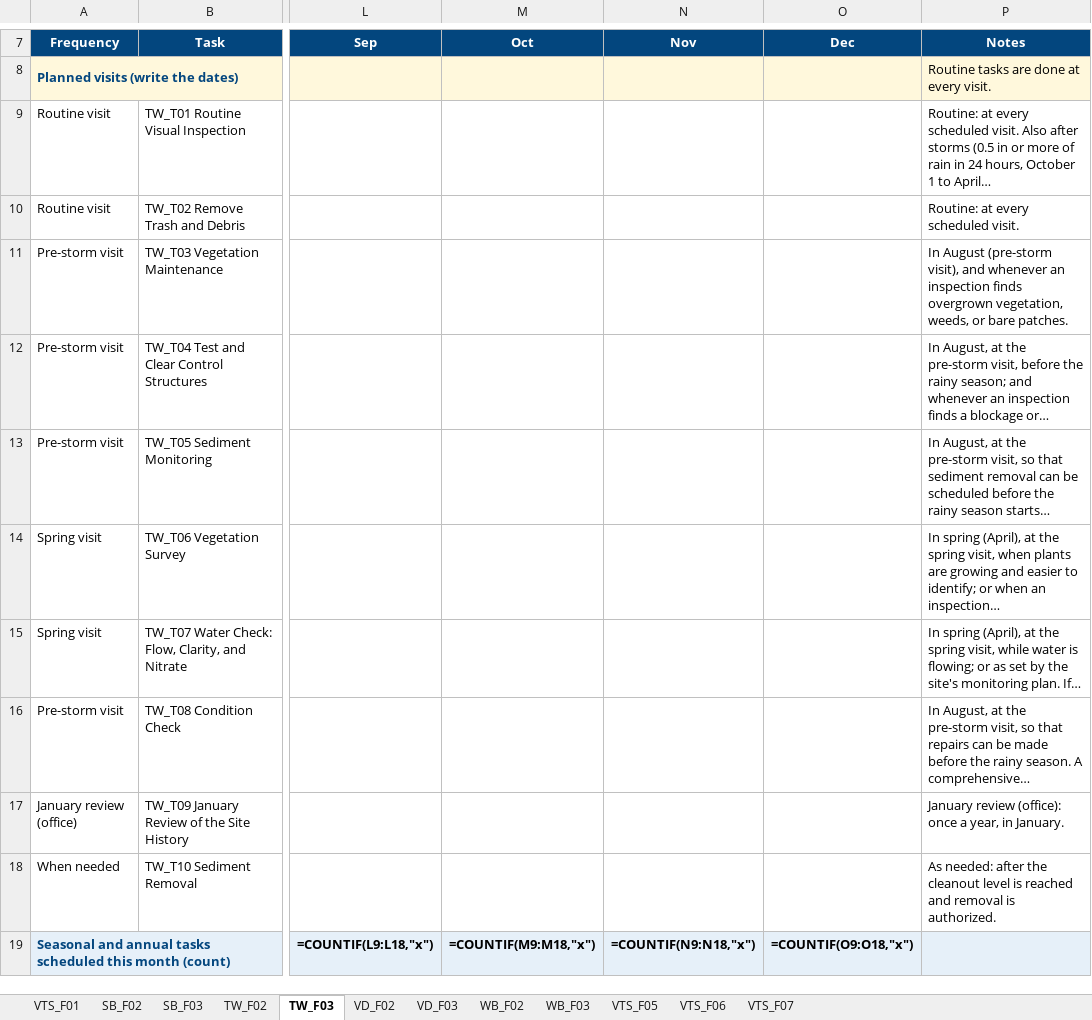
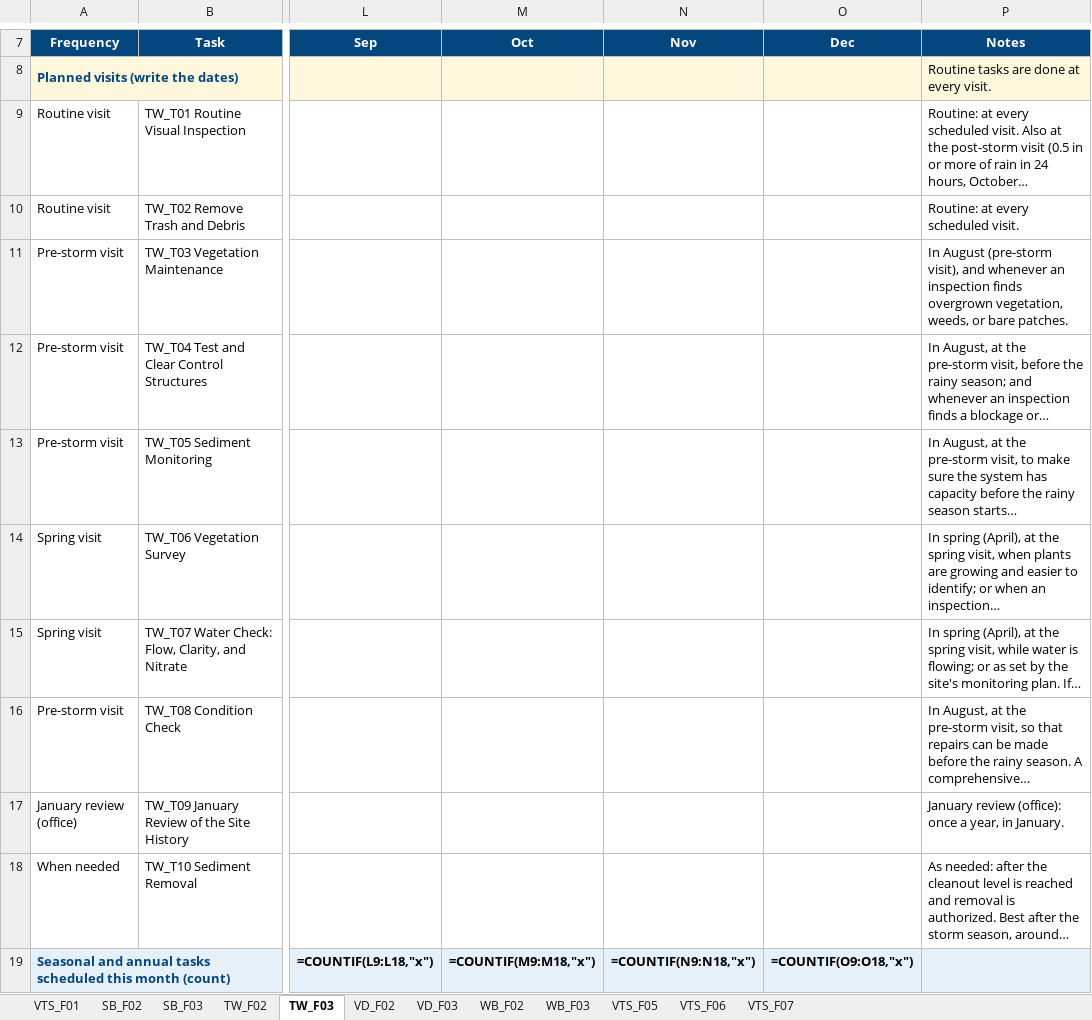
Before and after one commit to lomelincandrea-cloud/VTS_repo, an Excel workbook: docs/downloads/VTS_forms.xlsx, sheet TW_F03, drawn as a sheet; only a part is shown, gaps mark what is left out; values as stored, in another font and other column widths than the file's, no borders; formulas without a stored value are shown as written; the diff names each change by its address in the sheet, - before the commit and + after, or states it on an @@ line.

```diff
--- a/docs/downloads/VTS_forms.xlsx (sheet TW_F03)
+++ b/docs/downloads/VTS_forms.xlsx (sheet TW_F03)
-P9 (Notes): …visit. Also after storms (0.5 in or more of rain in 24 hours, October 1 to April…
+P9 (Notes): …visit. Also at the post-storm visit (0.5 in or more of rain in 24 hours, October…
-P13 (Notes): …pre-storm visit, so that sediment removal can be scheduled before the…
+P13 (Notes): …pre-storm visit, to make sure the system has capacity before the…
-P18 (Notes): …is authorized.
+P18 (Notes): …is authorized. Best after the storm season, around…
```
Also changed, not shown: sheet SB_F03, sheet VD_F03, sheet WB_F03, docs/downloads/SB_F04_visual_inspection_checklist.xlsx, docs/downloads/TW_F04_visual_inspection_checklist.xlsx, 18 other files.
